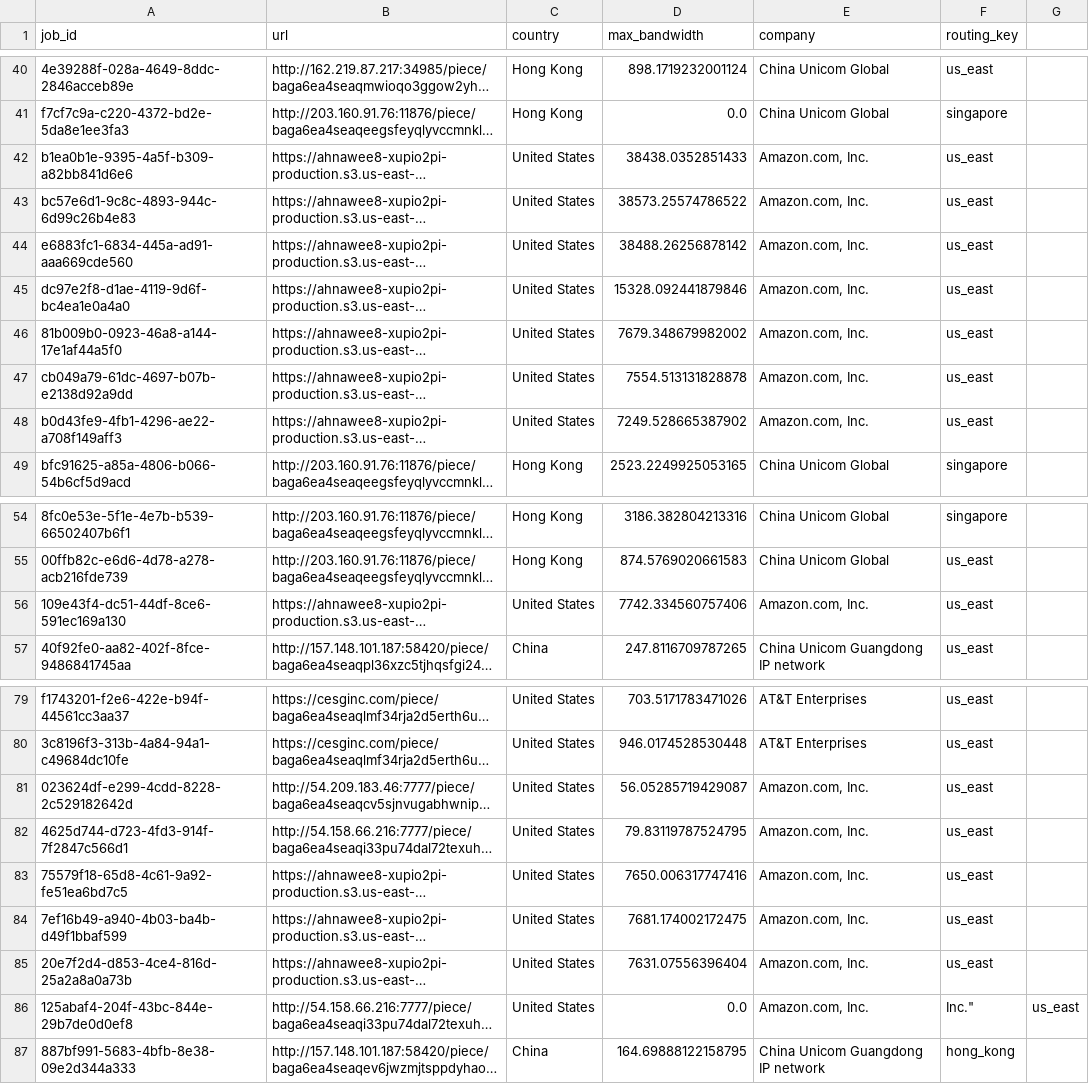
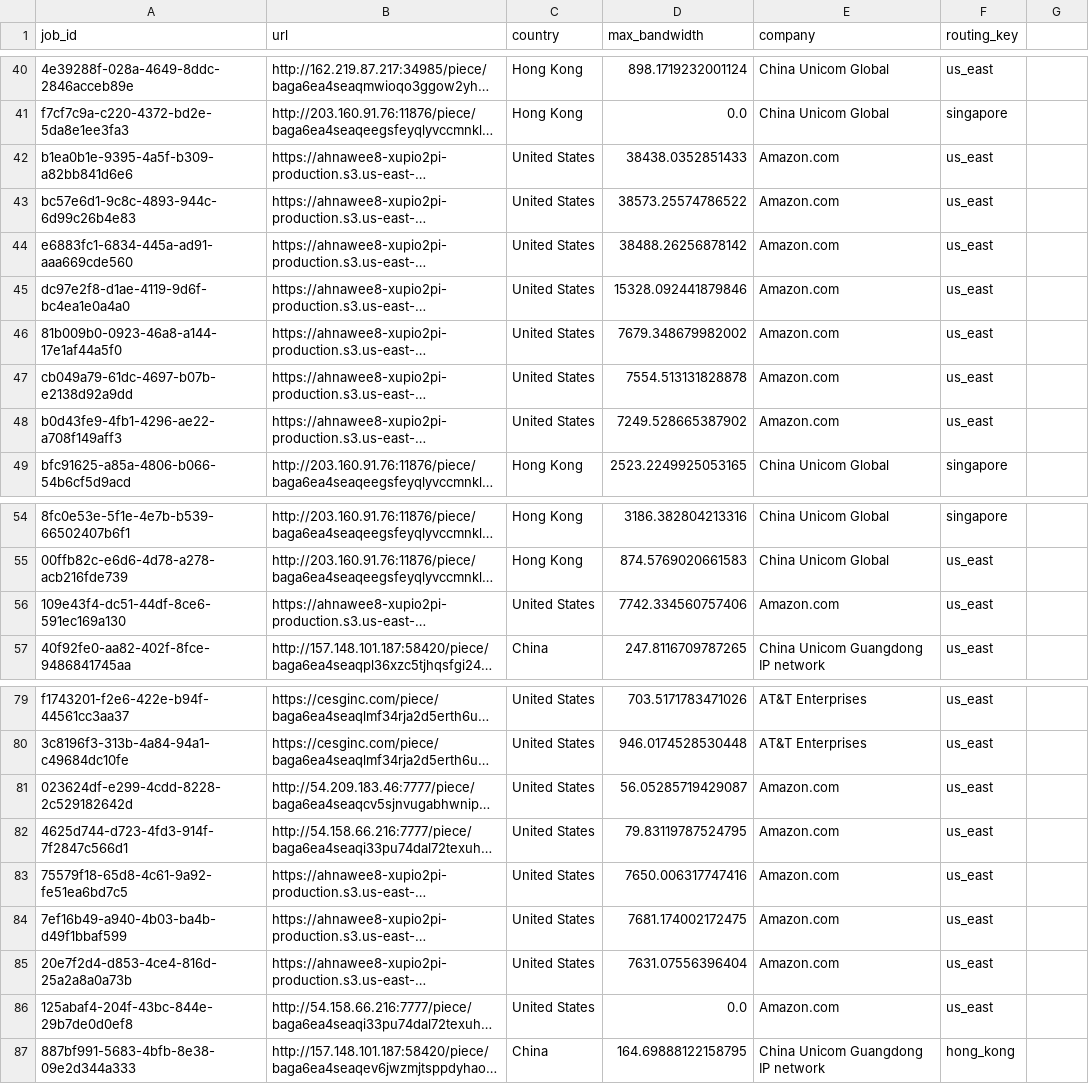
Before and after one commit to ikeschmack/fc-bms-research, a CSV file: csv/job_company_summary.csv, drawn as a sheet; only a part is shown, gaps mark what is left out; long unchanged cells end in …; the diff names each change by its address in the sheet, - before the commit and + after, or states it on an @@ line.

Commit message:
issue updated

```diff
--- a/csv/job_company_summary.csv
+++ b/csv/job_company_summary.csv
-E42:E48 (company): Amazon.com, Inc.
+E42:E48 (company): Amazon.com
-E56 (company): Amazon.com, Inc.
+E56 (company): Amazon.com
-E81:E86 (company): Amazon.com, Inc.
+E81:E86 (company): Amazon.com
-F86 (routing_key): Inc."
+F86 (routing_key): us_east
-G86: us_east
+G86: (empty)
```
